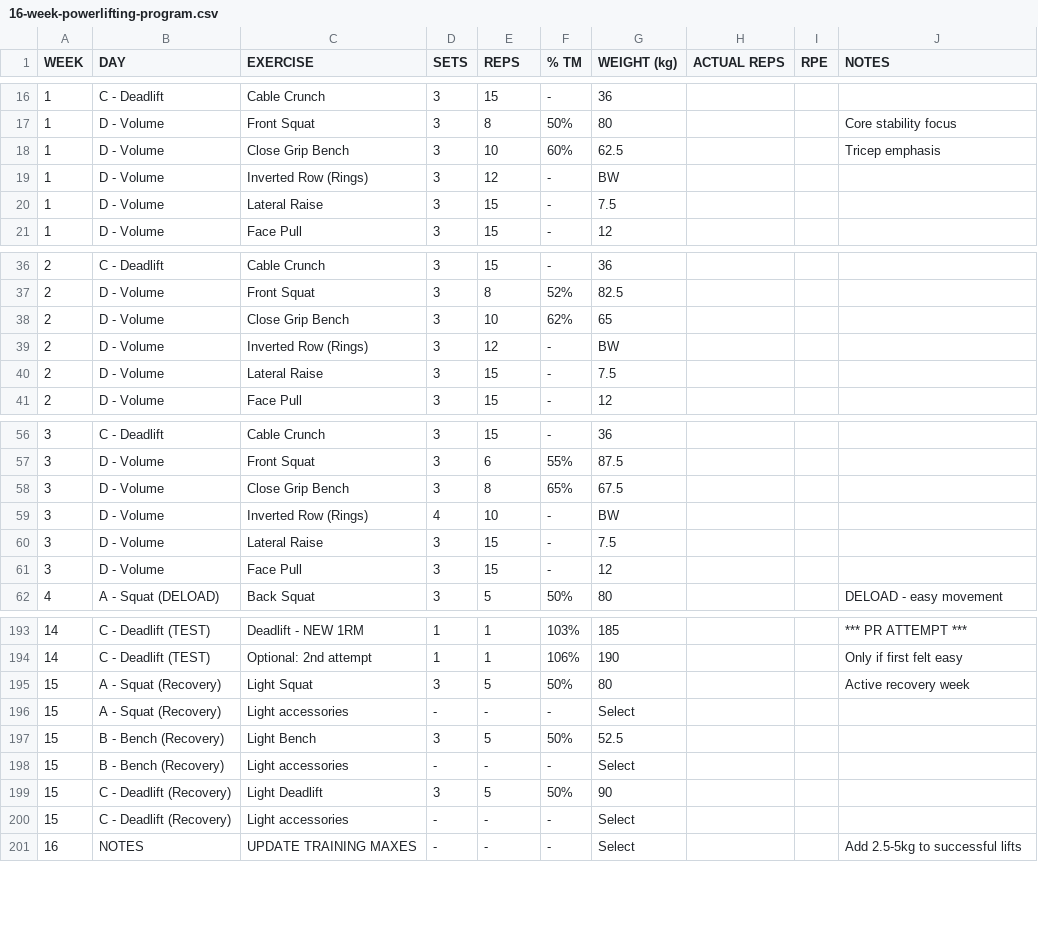
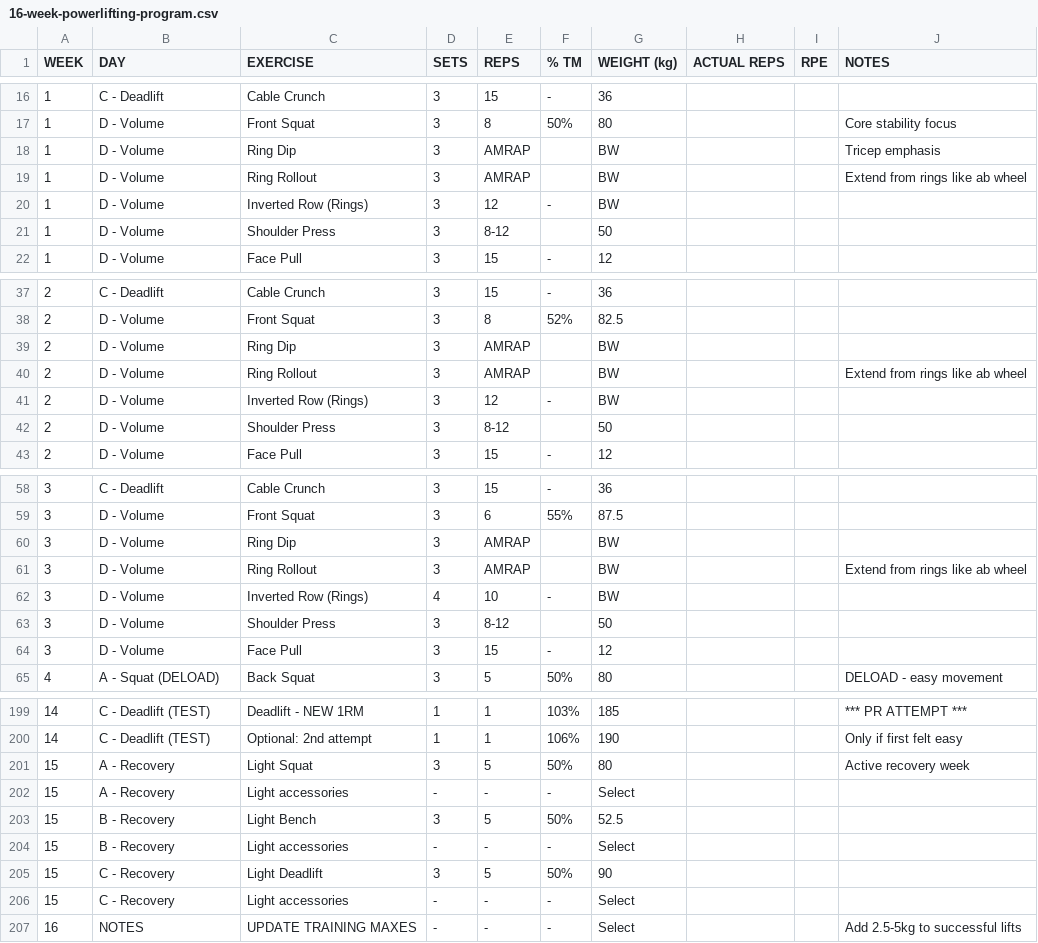
Before and after one commit to kieran-osgood/hevy-import, a CSV file: 16-week-powerlifting-program.csv, drawn as a sheet; only a part is shown, gaps mark what is left out; the diff covers the shown part only.

Commit message:
feat: update routine with shoulder press and ring work

```diff
--- a/16-week-powerlifting-program.csv
+++ b/16-week-powerlifting-program.csv
@@ -17,5 +17,6 @@ WEEK,DAY,EXERCISE,SETS,REPS,% TM,WEIGHT (kg),ACTUAL REPS,RPE,NOTES
 1,D - Volume,Front Squat,3,8,50%,80,,,Core stability focus
-1,D - Volume,Close Grip Bench,3,10,60%,62.5,,,Tricep emphasis
+1,D - Volume,Ring Dip,3,AMRAP,,BW,,,Tricep emphasis
+1,D - Volume,Ring Rollout,3,AMRAP,,BW,,,Extend from rings like ab wheel
 1,D - Volume,Inverted Row (Rings),3,12,-,BW,,,
-1,D - Volume,Lateral Raise,3,15,-,7.5,,,
+1,D - Volume,Shoulder Press,3,8-12,,50,,,
 1,D - Volume,Face Pull,3,15,-,12,,,
@@ -37,5 +38,6 @@ WEEK,DAY,EXERCISE,SETS,REPS,% TM,WEIGHT (kg),ACTUAL REPS,RPE,NOTES
 2,D - Volume,Front Squat,3,8,52%,82.5,,,
-2,D - Volume,Close Grip Bench,3,10,62%,65,,,
+2,D - Volume,Ring Dip,3,AMRAP,,BW,,,
+2,D - Volume,Ring Rollout,3,AMRAP,,BW,,,Extend from rings like ab wheel
 2,D - Volume,Inverted Row (Rings),3,12,-,BW,,,
-2,D - Volume,Lateral Raise,3,15,-,7.5,,,
+2,D - Volume,Shoulder Press,3,8-12,,50,,,
 2,D - Volume,Face Pull,3,15,-,12,,,
@@ -57,5 +59,6 @@ WEEK,DAY,EXERCISE,SETS,REPS,% TM,WEIGHT (kg),ACTUAL REPS,RPE,NOTES
 3,D - Volume,Front Squat,3,6,55%,87.5,,,
-3,D - Volume,Close Grip Bench,3,8,65%,67.5,,,
+3,D - Volume,Ring Dip,3,AMRAP,,BW,,,
+3,D - Volume,Ring Rollout,3,AMRAP,,BW,,,Extend from rings like ab wheel
 3,D - Volume,Inverted Row (Rings),4,10,-,BW,,,
-3,D - Volume,Lateral Raise,3,15,-,7.5,,,
+3,D - Volume,Shoulder Press,3,8-12,,50,,,
 3,D - Volume,Face Pull,3,15,-,12,,,
@@ -194,8 +200,8 @@ WEEK,DAY,EXERCISE,SETS,REPS,% TM,WEIGHT (kg),ACTUAL REPS,RPE,NOTES
 14,C - Deadlift (TEST),Optional: 2nd attempt,1,1,106%,190,,,Only if first felt easy
-15,A - Squat (Recovery),Light Squat,3,5,50%,80,,,Active recovery week
-15,A - Squat (Recovery),Light accessories,-,-,-,Select,,,
-15,B - Bench (Recovery),Light Bench,3,5,50%,52.5,,,
-15,B - Bench (Recovery),Light accessories,-,-,-,Select,,,
-15,C - Deadlift (Recovery),Light Deadlift,3,5,50%,90,,,
-15,C - Deadlift (Recovery),Light accessories,-,-,-,Select,,,
+15,A - Recovery,Light Squat,3,5,50%,80,,,Active recovery week
+15,A - Recovery,Light accessories,-,-,-,Select,,,
+15,B - Recovery,Light Bench,3,5,50%,52.5,,,
+15,B - Recovery,Light accessories,-,-,-,Select,,,
+15,C - Recovery,Light Deadlift,3,5,50%,90,,,
+15,C - Recovery,Light accessories,-,-,-,Select,,,
 16,NOTES,UPDATE TRAINING MAXES,-,-,-,Select,,,Add 2.5-5kg to successful lifts
```
Also changed, not shown: 3 added rows and 24 edited cells elsewhere in this file, 1 other file.
